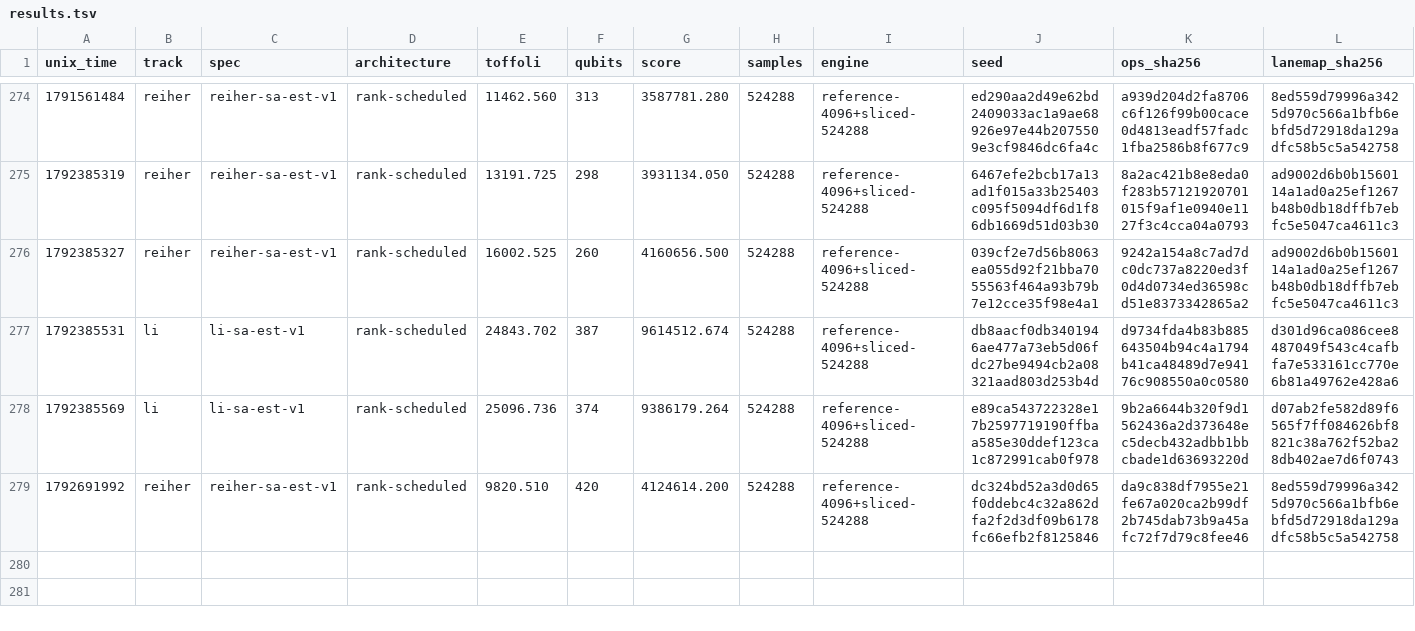
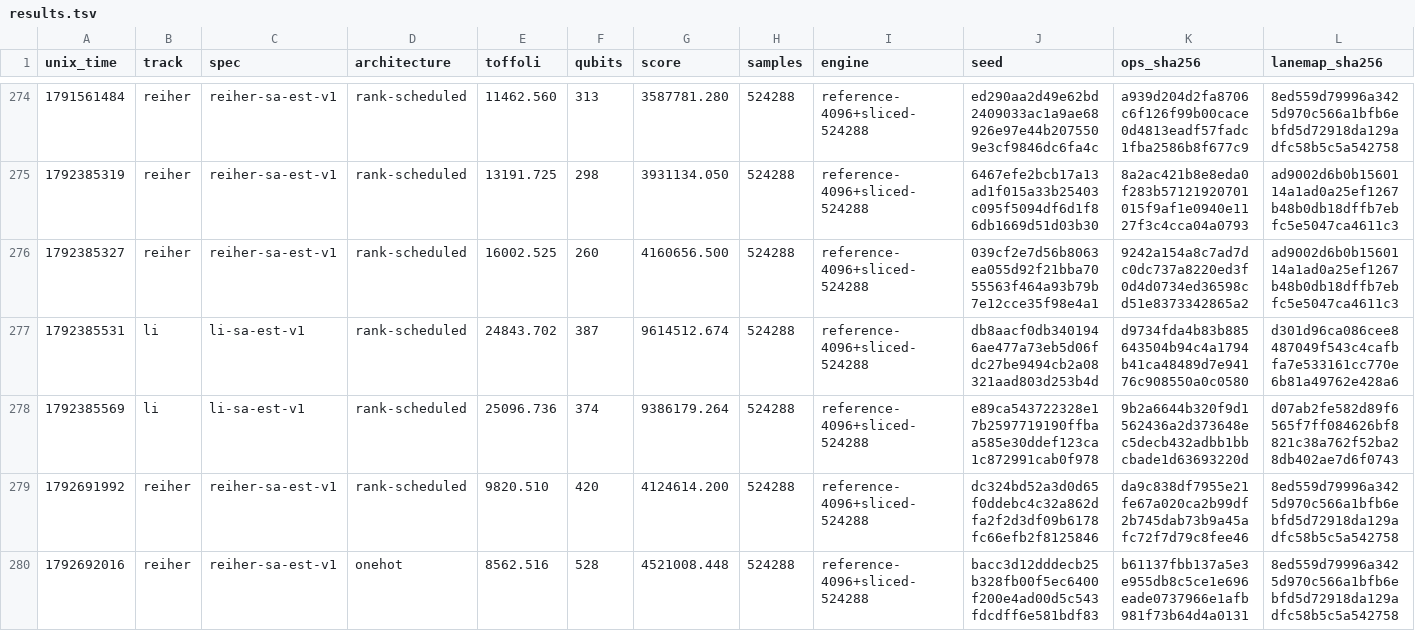
Before and after one commit to teddyjfpender/quantum-autoresearch-challenge, a TSV file: challenges/femoco/results.tsv, drawn as a sheet; only a part is shown, gaps mark what is left out; rows hold the shown columns only; the diff names each change by its address in the sheet, - before the commit and + after, or states it on an @@ line.

```diff
--- a/challenges/femoco/results.tsv
+++ b/challenges/femoco/results.tsv
+row 280: 1792692016 | reiher | reiher-sa-est-v1 | onehot | 8562.516 | 528 | 4521008.448 | 524288 | reference-4096+sliced-524288 | bacc3d12dddecb25b328fb00f5ec6400f200e4ad00d5c543fdcdff6e581bdf83 | b61137fbb137a5e3e955db8c5ce1e696eade0737966e1afb981f73b64d4a0131 | 8ed559d79996a3425d970c566a1bfb6ebfd5d72918da129adfc58b5c5a542758
```
Also changed, not shown: 1 other file.
